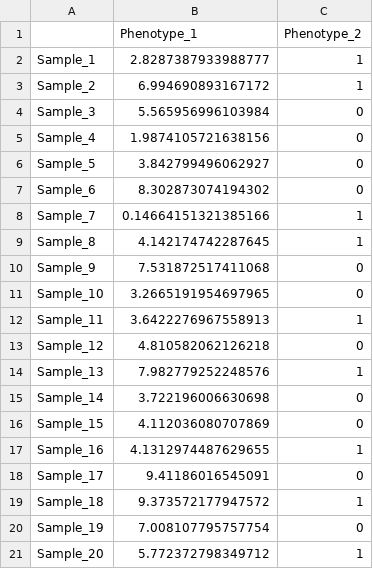
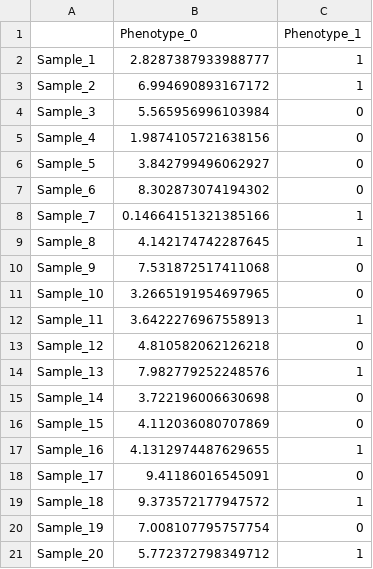
Before and after one commit to FatemehFN/interactive_interface, a CSV file: example_data/phenotype.csv, drawn as a sheet.

```diff
--- a/example_data/phenotype.csv
+++ b/example_data/phenotype.csv
@@ -1,2 +1,2 @@
-,Phenotype_1,Phenotype_2
+,Phenotype_0,Phenotype_1
 Sample_1,2.8287387933988777,1
```
Also changed, not shown: 1 other file.
